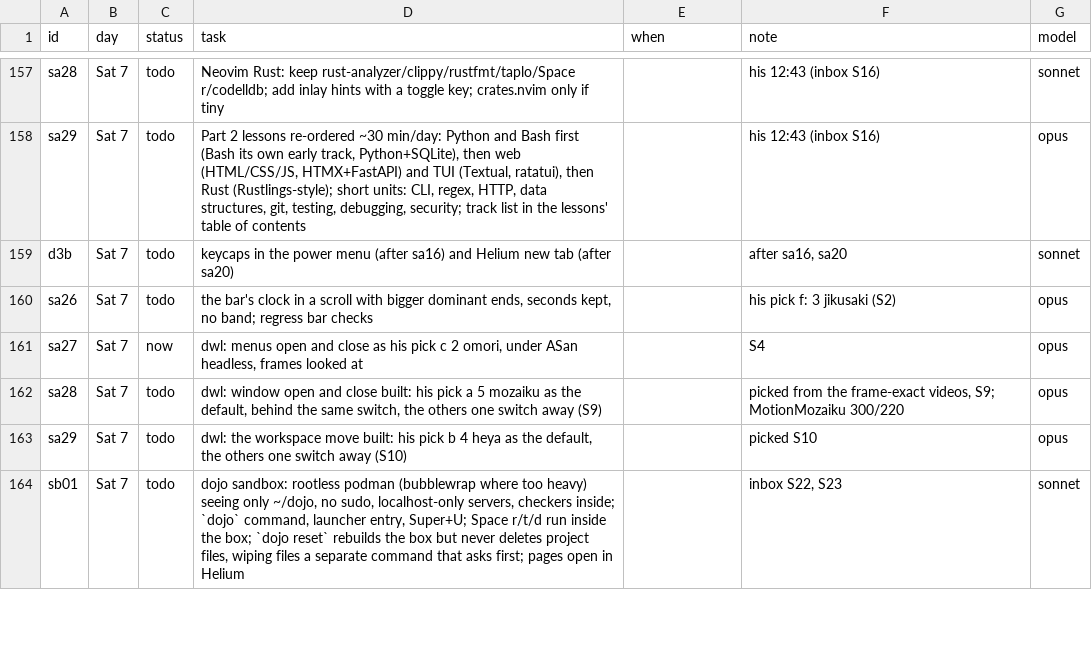
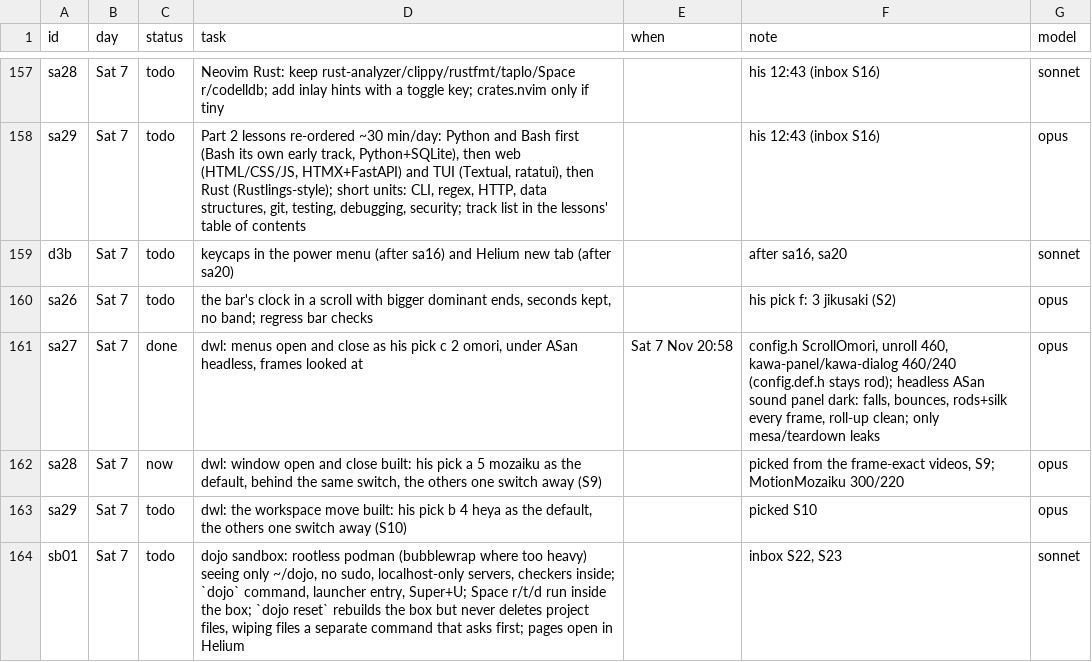
Before and after one commit to MoeDia/fedokawaii, a TSV file: .claude/notes/r28-plan.tsv, drawn as a sheet; only a part is shown, gaps mark what is left out.

```diff
--- a/.claude/notes/r28-plan.tsv
+++ b/.claude/notes/r28-plan.tsv
@@ -160,4 +160,4 @@ d3b	Sat 7	todo	keycaps in the power menu (after sa16) and Helium new tab (after
 sa26	Sat 7	todo	the bar's clock in a scroll with bigger dominant ends, seconds kept, no band; regress bar checks		his pick f: 3 jikusaki (S2)	opus
-sa27	Sat 7	now	dwl: menus open and close as his pick c 2 omori, under ASan headless, frames looked at		S4	opus
-sa28	Sat 7	todo	dwl: window open and close built: his pick a 5 mozaiku as the default, behind the same switch, the others one switch away (S9)		picked from the frame-exact videos, S9; MotionMozaiku 300/220	opus
+sa27	Sat 7	done	dwl: menus open and close as his pick c 2 omori, under ASan headless, frames looked at	Sat 7 Nov 20:58	config.h ScrollOmori, unroll 460, kawa-panel/kawa-dialog 460/240 (config.def.h stays rod); headless ASan sound panel dark: falls, bounces, rods+silk every frame, roll-up clean; only mesa/teardown leaks	opus
+sa28	Sat 7	now	dwl: window open and close built: his pick a 5 mozaiku as the default, behind the same switch, the others one switch away (S9)		picked from the frame-exact videos, S9; MotionMozaiku 300/220	opus
 sa29	Sat 7	todo	dwl: the workspace move built: his pick b 4 heya as the default, the others one switch away (S10)		picked S10	opus
```
Also changed, not shown: 7 other files.
